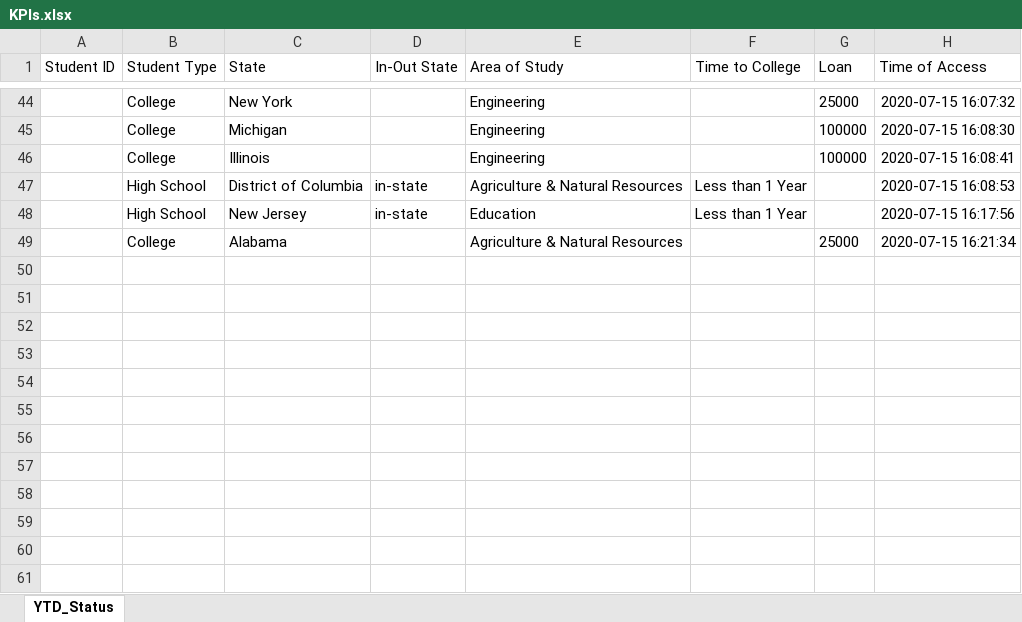
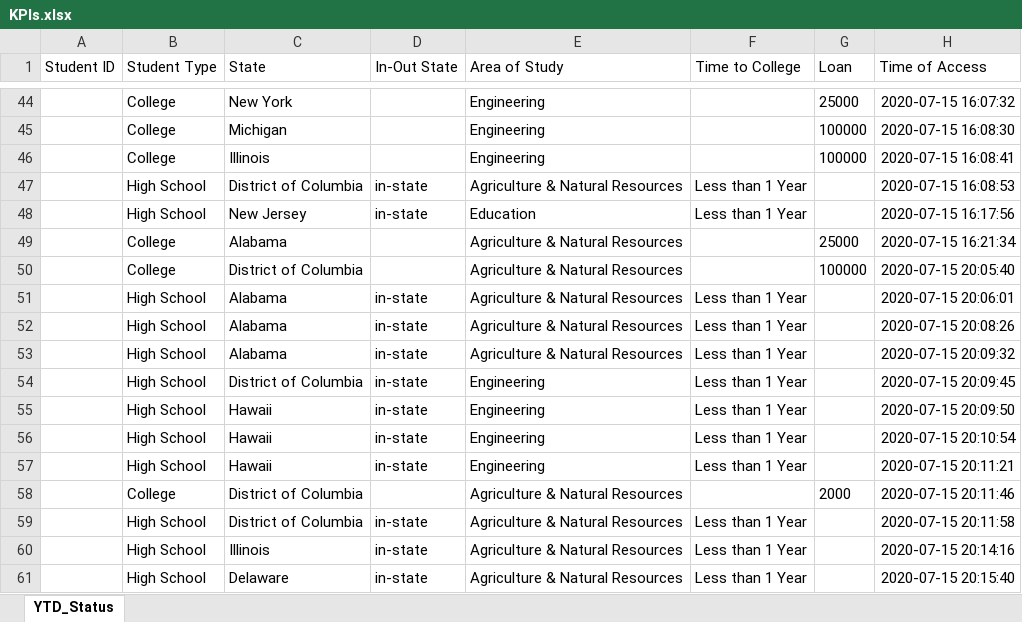
Before and after one commit to FortunED-Tellers/FortunED, an Excel workbook: app/static/data/admin/KPIs.xlsx, sheet YTD_Status, drawn as a sheet; only a part is shown, gaps mark what is left out; values as stored, in another font and other column widths than the file's, no borders; the diff names each change by its address in the sheet, - before the commit and + after, or states it on an @@ line.

```diff
--- a/app/static/data/admin/KPIs.xlsx (sheet YTD_Status)
+++ b/app/static/data/admin/KPIs.xlsx (sheet YTD_Status)
+row 50:  | College | District of Columbia |  | Agriculture & Natural Resources |  | 100000 | 2020-07-15 20:05:40
+row 51:  | High School | Alabama | in-state | Agriculture & Natural Resources | Less than 1 Year |  | 2020-07-15 20:06:01
+row 52:  | High School | Alabama | in-state | Agriculture & Natural Resources | Less than 1 Year |  | 2020-07-15 20:08:26
+row 53:  | High School | Alabama | in-state | Agriculture & Natural Resources | Less than 1 Year |  | 2020-07-15 20:09:32
+row 54:  | High School | District of Columbia | in-state | Engineering | Less than 1 Year |  | 2020-07-15 20:09:45
+row 55:  | High School | Hawaii | in-state | Engineering | Less than 1 Year |  | 2020-07-15 20:09:50
+row 56:  | High School | Hawaii | in-state | Engineering | Less than 1 Year |  | 2020-07-15 20:10:54
+row 57:  | High School | Hawaii | in-state | Engineering | Less than 1 Year |  | 2020-07-15 20:11:21
+row 58:  | College | District of Columbia |  | Agriculture & Natural Resources |  | 2000 | 2020-07-15 20:11:46
+row 59:  | High School | District of Columbia | in-state | Agriculture & Natural Resources | Less than 1 Year |  | 2020-07-15 20:11:58
+row 60:  | High School | Illinois | in-state | Agriculture & Natural Resources | Less than 1 Year |  | 2020-07-15 20:14:16
+row 61:  | High School | Delaware | in-state | Agriculture & Natural Resources | Less than 1 Year |  | 2020-07-15 20:15:40
```
Also changed, not shown: 3 other files.
